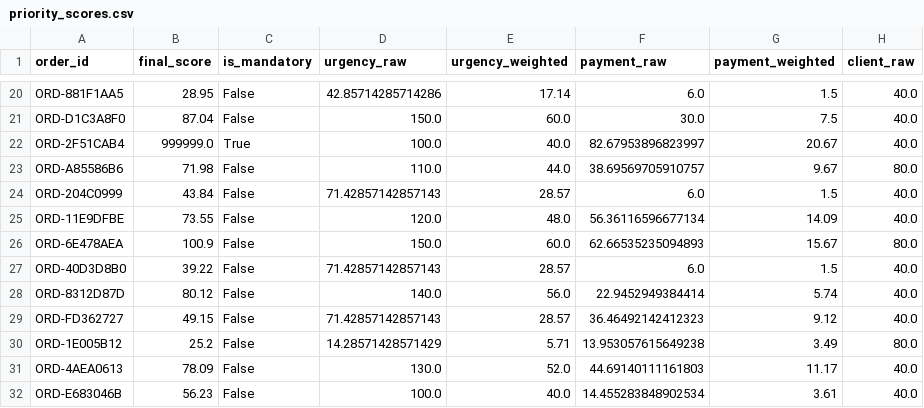
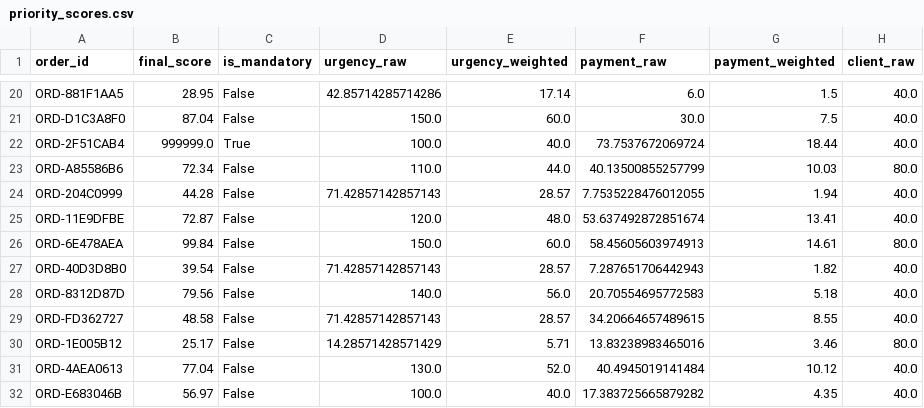
Before and after one commit to ssantioviedo/Eco-Bags-Delivery-Optimizer, a CSV file: output/priority_scores.csv, drawn as a sheet; only a part is shown, gaps mark what is left out; the diff covers the shown part only; the diff names each change by its address in the sheet, - before the commit and + after, or states it on an @@ line.

Commit message:
Añado asignación de prioridades finalizada

```diff
--- a/output/priority_scores.csv
+++ b/output/priority_scores.csv
-F22 (payment_raw): 82.67953896823997
+F22 (payment_raw): 73.7537672069724
-G22 (payment_weighted): 20.67
+G22 (payment_weighted): 18.44
-B23 (final_score): 71.98
+B23 (final_score): 72.34
-F23 (payment_raw): 38.69569705910757
+F23 (payment_raw): 40.13500855257799
-G23 (payment_weighted): 9.67
+G23 (payment_weighted): 10.03
-B24 (final_score): 43.84
+B24 (final_score): 44.28
-F24 (payment_raw): 6.0
+F24 (payment_raw): 7.7535228476012055
-G24 (payment_weighted): 1.5
+G24 (payment_weighted): 1.94
-B25 (final_score): 73.55
+B25 (final_score): 72.87
-F25 (payment_raw): 56.36116596677134
+F25 (payment_raw): 53.637492872851674
-G25 (payment_weighted): 14.09
+G25 (payment_weighted): 13.41
-B26 (final_score): 100.9
+B26 (final_score): 99.84
-F26 (payment_raw): 62.66535235094893
+F26 (payment_raw): 58.45605603974913
-G26 (payment_weighted): 15.67
+G26 (payment_weighted): 14.61
-B27 (final_score): 39.22
+B27 (final_score): 39.54
-F27 (payment_raw): 6.0
+F27 (payment_raw): 7.287651706442943
-G27 (payment_weighted): 1.5
+G27 (payment_weighted): 1.82
-B28 (final_score): 80.12
+B28 (final_score): 79.56
-F28 (payment_raw): 22.9452949384414
+F28 (payment_raw): 20.70554695772583
-G28 (payment_weighted): 5.74
+G28 (payment_weighted): 5.18
-B29 (final_score): 49.15
+B29 (final_score): 48.58
-F29 (payment_raw): 36.46492142412323
+F29 (payment_raw): 34.20664657489615
-G29 (payment_weighted): 9.12
+G29 (payment_weighted): 8.55
-B30 (final_score): 25.2
+B30 (final_score): 25.17
-F30 (payment_raw): 13.953057615649238
+F30 (payment_raw): 13.83238983465016
-G30 (payment_weighted): 3.49
+G30 (payment_weighted): 3.46
-B31 (final_score): 78.09
+B31 (final_score): 77.04
-F31 (payment_raw): 44.69140111161803
+F31 (payment_raw): 40.4945019141484
-G31 (payment_weighted): 11.17
+G31 (payment_weighted): 10.12
-B32 (final_score): 56.23
+B32 (final_score): 56.97
-F32 (payment_raw): 14.455283848902534
+F32 (payment_raw): 17.383725665879282
-G32 (payment_weighted): 3.61
+G32 (payment_weighted): 4.35
```
Also changed, not shown: 44 edited cells elsewhere in this file, 4 other files.
